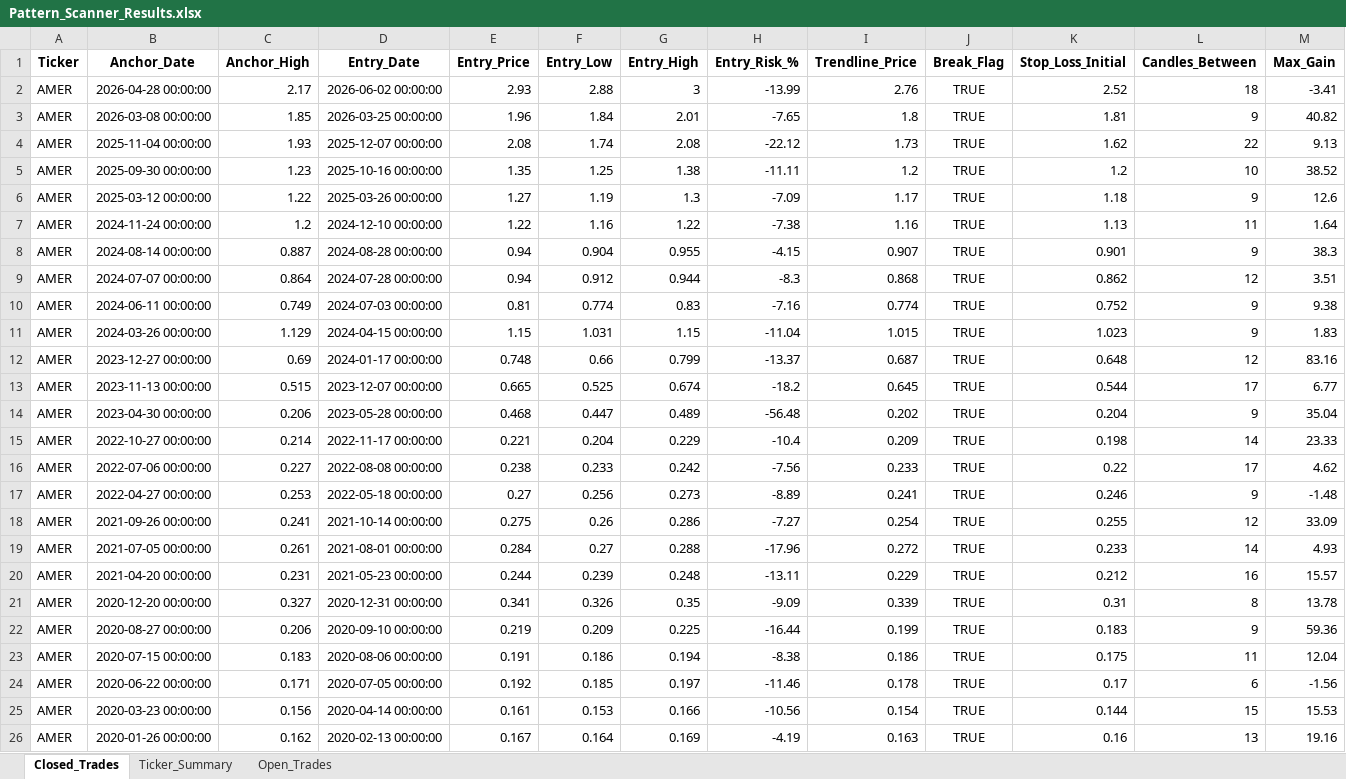
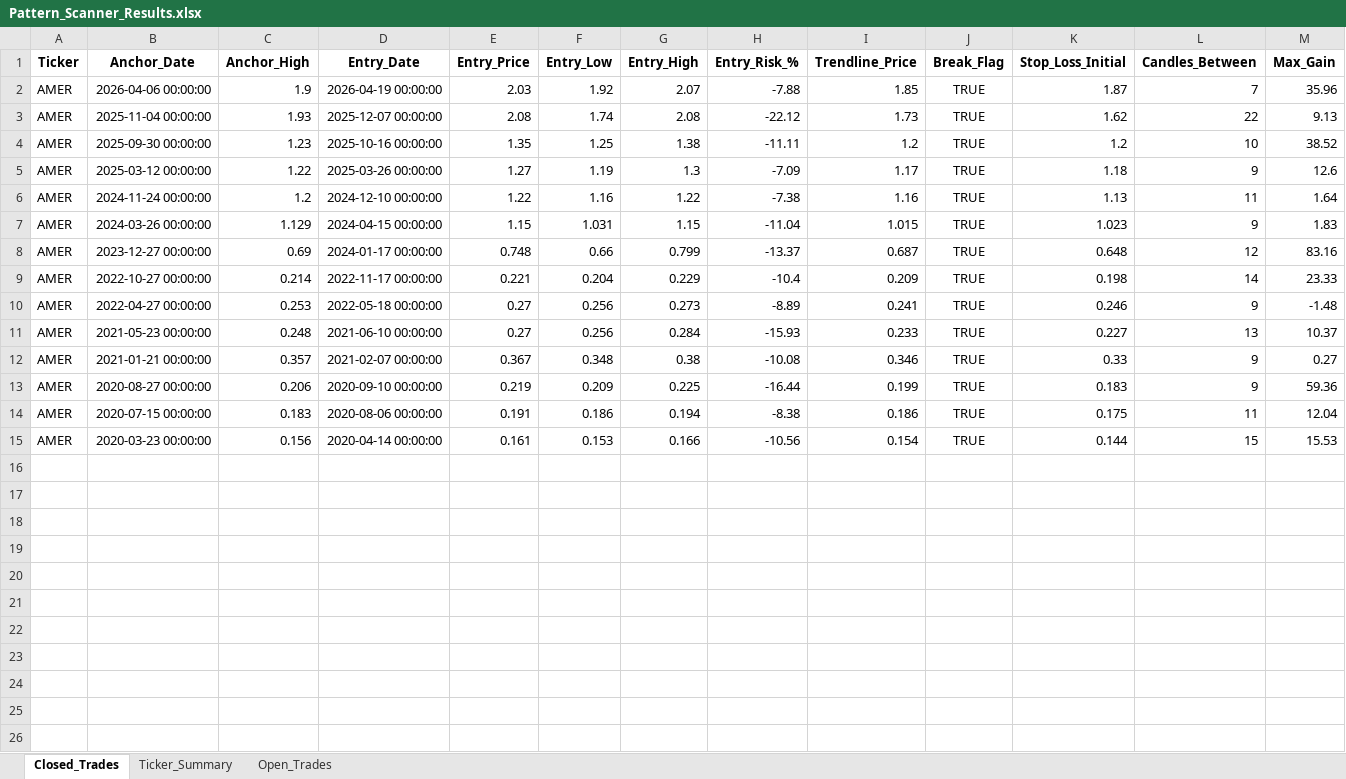
Before and after one commit to vancedmazen-art/stock_dashboard, an Excel workbook: Pattern_Scanner_Results.xlsx, sheet Closed_Trades, drawn as a sheet; only a part is shown; values as stored, in another font and other column widths than the file's, no borders; removed rows and columns are numbered as before the commit, all else as after; rows hold the shown columns only; the diff names each change by its address in the sheet, - before the commit and + after, or states it on an @@ line.

Commit message:
Update Pattern_Scanner_Results.xlsx 2026-07-11 12:48:01.727335

```diff
--- a/Pattern_Scanner_Results.xlsx (sheet Closed_Trades)
+++ b/Pattern_Scanner_Results.xlsx (sheet Closed_Trades)
-row 2: AMER | 2026-04-28 00:00:00 | 2.17 | 2026-06-02 00:00:00 | 2.93 | 2.88 | 3 | -13.99 | 2.76 | TRUE | 2.52 | 18 | -3.41
-row 3: AMER | 2026-03-08 00:00:00 | 1.85 | 2026-03-25 00:00:00 | 1.96 | 1.84 | 2.01 | -7.65 | 1.8 | TRUE | 1.81 | 9 | 40.82
+row 2: AMER | 2026-04-06 00:00:00 | 1.9 | 2026-04-19 00:00:00 | 2.03 | 1.92 | 2.07 | -7.88 | 1.85 | TRUE | 1.87 | 7 | 35.96
-row 8: AMER | 2024-08-14 00:00:00 | 0.887 | 2024-08-28 00:00:00 | 0.94 | 0.904 | 0.955 | -4.15 | 0.907 | TRUE | 0.901 | 9 | 38.3
-row 9: AMER | 2024-07-07 00:00:00 | 0.864 | 2024-07-28 00:00:00 | 0.94 | 0.912 | 0.944 | -8.3 | 0.868 | TRUE | 0.862 | 12 | 3.51
-row 10: AMER | 2024-06-11 00:00:00 | 0.749 | 2024-07-03 00:00:00 | 0.81 | 0.774 | 0.83 | -7.16 | 0.774 | TRUE | 0.752 | 9 | 9.38
-row 13: AMER | 2023-11-13 00:00:00 | 0.515 | 2023-12-07 00:00:00 | 0.665 | 0.525 | 0.674 | -18.2 | 0.645 | TRUE | 0.544 | 17 | 6.77
-row 14: AMER | 2023-04-30 00:00:00 | 0.206 | 2023-05-28 00:00:00 | 0.468 | 0.447 | 0.489 | -56.48 | 0.202 | TRUE | 0.204 | 9 | 35.04
-row 16: AMER | 2022-07-06 00:00:00 | 0.227 | 2022-08-08 00:00:00 | 0.238 | 0.233 | 0.242 | -7.56 | 0.233 | TRUE | 0.22 | 17 | 4.62
-row 18: AMER | 2021-09-26 00:00:00 | 0.241 | 2021-10-14 00:00:00 | 0.275 | 0.26 | 0.286 | -7.27 | 0.254 | TRUE | 0.255 | 12 | 33.09
-row 19: AMER | 2021-07-05 00:00:00 | 0.261 | 2021-08-01 00:00:00 | 0.284 | 0.27 | 0.288 | -17.96 | 0.272 | TRUE | 0.233 | 14 | 4.93
-row 20: AMER | 2021-04-20 00:00:00 | 0.231 | 2021-05-23 00:00:00 | 0.244 | 0.239 | 0.248 | -13.11 | 0.229 | TRUE | 0.212 | 16 | 15.57
-row 21: AMER | 2020-12-20 00:00:00 | 0.327 | 2020-12-31 00:00:00 | 0.341 | 0.326 | 0.35 | -9.09 | 0.339 | TRUE | 0.31 | 8 | 13.78
+row 11: AMER | 2021-05-23 00:00:00 | 0.248 | 2021-06-10 00:00:00 | 0.27 | 0.256 | 0.284 | -15.93 | 0.233 | TRUE | 0.227 | 13 | 10.37
+row 12: AMER | 2021-01-21 00:00:00 | 0.357 | 2021-02-07 00:00:00 | 0.367 | 0.348 | 0.38 | -10.08 | 0.346 | TRUE | 0.33 | 9 | 0.27
-row 24: AMER | 2020-06-22 00:00:00 | 0.171 | 2020-07-05 00:00:00 | 0.192 | 0.185 | 0.197 | -11.46 | 0.178 | TRUE | 0.17 | 6 | -1.56
-row 26: AMER | 2020-01-26 00:00:00 | 0.162 | 2020-02-13 00:00:00 | 0.167 | 0.164 | 0.169 | -4.19 | 0.163 | TRUE | 0.16 | 13 | 19.16
```
Also changed, not shown: sheet Ticker_Summary.
